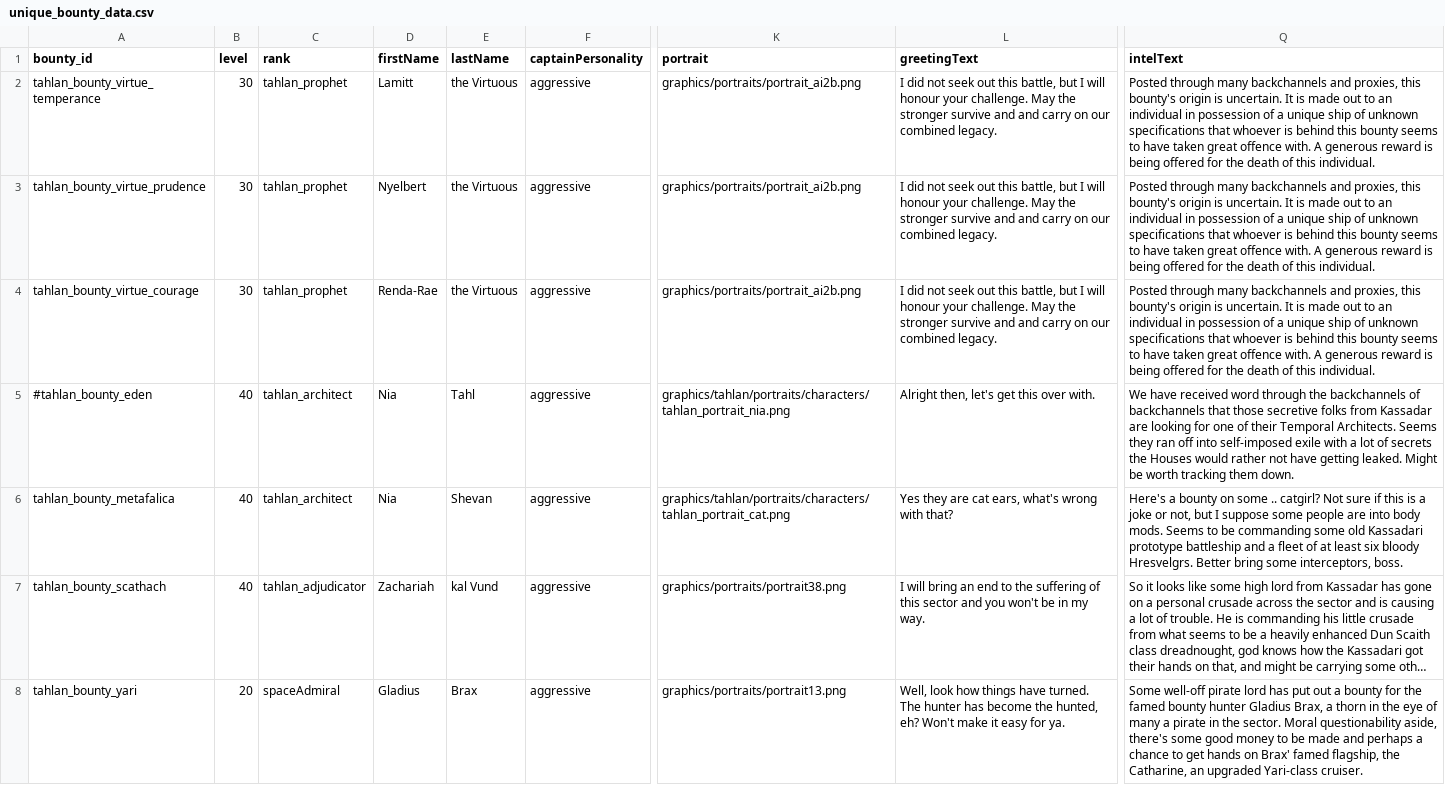
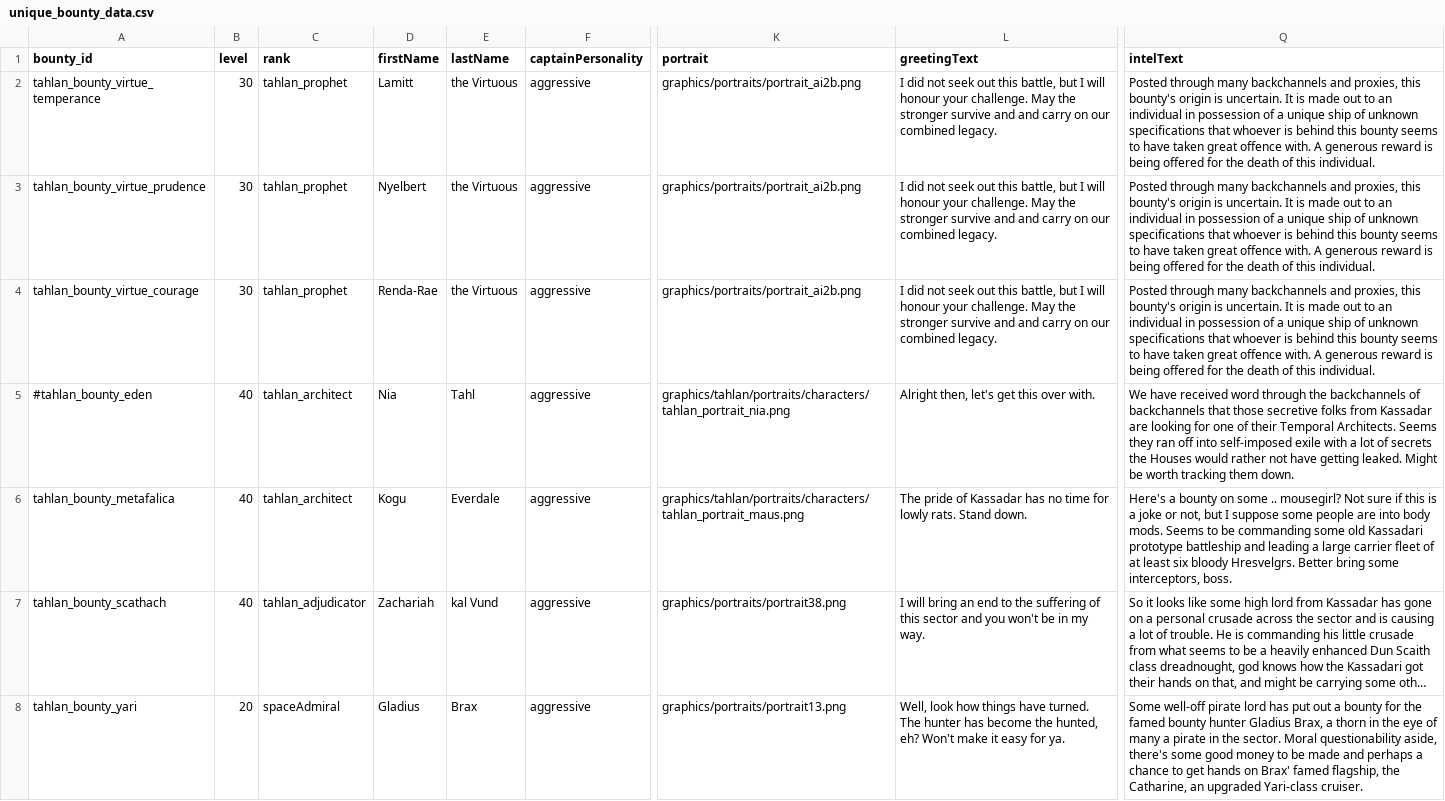
Before and after one commit to niatahl/tahlan-shipworks, a CSV file: data/config/vayraBounties/unique_bounty_data.csv, drawn as a sheet; only a part is shown, gaps mark what is left out; long unchanged cells end in …; the diff covers the shown part only; the diff names each change by its address in the sheet, - before the commit and + after, or states it on an @@ line.

```diff
--- a/data/config/vayraBounties/unique_bounty_data.csv
+++ b/data/config/vayraBounties/unique_bounty_data.csv
-D6 (firstName): Nia
+D6 (firstName): Kogu
-E6 (lastName): Shevan
+E6 (lastName): Everdale
-K6 (portrait): graphics/tahlan/portraits/characters/tahlan_portrait_cat.png
+K6 (portrait): graphics/tahlan/portraits/characters/tahlan_portrait_maus.png
-L6 (greetingText): Yes they are cat ears, what's wrong with that?
+L6 (greetingText): The pride of Kassadar has no time for lowly rats. Stand down.
-Q6 (intelText): …some .. catgirl? Not sure if this is a joke or not, but I suppose some people are into body mods. Seems to be commanding some old Kassadari prototype battleship and a fleet of…
+Q6 (intelText): …some .. mousegirl? Not sure if this is a joke or not, but I suppose some people are into body mods. Seems to be commanding some old Kassadari prototype battleship and leading a large carrier fleet of…
```
Also changed, not shown: 4 edited cells elsewhere in this file, data/config/modFiles/magicTrail_data.csv, data/hulls/ship_data.csv, 27 other files.
